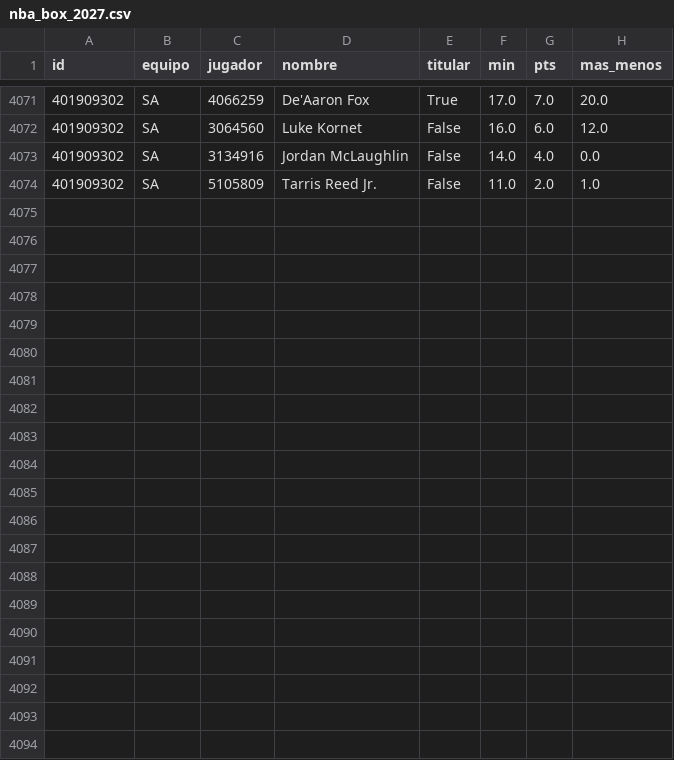
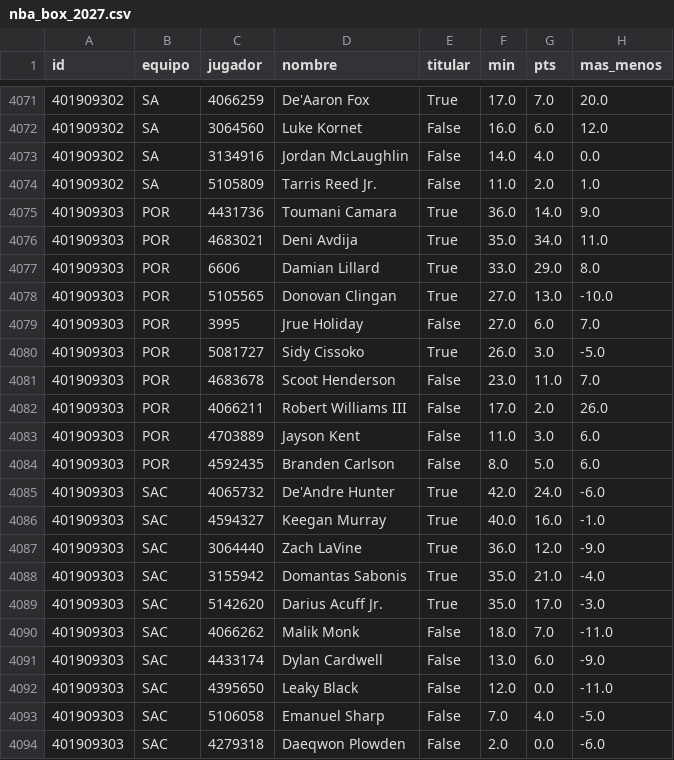
Before and after one commit to robertoaguilar1912-del/laliga-analisis, a CSV file: data/raw/nba_box_2027.csv, drawn as a sheet; only a part is shown, gaps mark what is left out; the diff names each change by its address in the sheet, - before the commit and + after, or states it on an @@ line.

```diff
--- a/data/raw/nba_box_2027.csv
+++ b/data/raw/nba_box_2027.csv
+row 4075: 401909303 | POR | 4431736 | Toumani Camara | True | 36.0 | 14.0 | 9.0
+row 4076: 401909303 | POR | 4683021 | Deni Avdija | True | 35.0 | 34.0 | 11.0
+row 4077: 401909303 | POR | 6606 | Damian Lillard | True | 33.0 | 29.0 | 8.0
+row 4078: 401909303 | POR | 5105565 | Donovan Clingan | True | 27.0 | 13.0 | -10.0
+row 4079: 401909303 | POR | 3995 | Jrue Holiday | False | 27.0 | 6.0 | 7.0
+row 4080: 401909303 | POR | 5081727 | Sidy Cissoko | True | 26.0 | 3.0 | -5.0
+row 4081: 401909303 | POR | 4683678 | Scoot Henderson | False | 23.0 | 11.0 | 7.0
+row 4082: 401909303 | POR | 4066211 | Robert Williams III | False | 17.0 | 2.0 | 26.0
+row 4083: 401909303 | POR | 4703889 | Jayson Kent | False | 11.0 | 3.0 | 6.0
+row 4084: 401909303 | POR | 4592435 | Branden Carlson | False | 8.0 | 5.0 | 6.0
+row 4085: 401909303 | SAC | 4065732 | De'Andre Hunter | True | 42.0 | 24.0 | -6.0
+row 4086: 401909303 | SAC | 4594327 | Keegan Murray | True | 40.0 | 16.0 | -1.0
+row 4087: 401909303 | SAC | 3064440 | Zach LaVine | True | 36.0 | 12.0 | -9.0
+row 4088: 401909303 | SAC | 3155942 | Domantas Sabonis | True | 35.0 | 21.0 | -4.0
+row 4089: 401909303 | SAC | 5142620 | Darius Acuff Jr. | True | 35.0 | 17.0 | -3.0
+row 4090: 401909303 | SAC | 4066262 | Malik Monk | False | 18.0 | 7.0 | -11.0
+row 4091: 401909303 | SAC | 4433174 | Dylan Cardwell | False | 13.0 | 6.0 | -9.0
+row 4092: 401909303 | SAC | 4395650 | Leaky Black | False | 12.0 | 0.0 | -11.0
+row 4093: 401909303 | SAC | 5106058 | Emanuel Sharp | False | 7.0 | 4.0 | -5.0
+row 4094: 401909303 | SAC | 4279318 | Daeqwon Plowden | False | 2.0 | 0.0 | -6.0
```
Also changed, not shown: data/raw/nba_juegos.csv, 9 other files.
